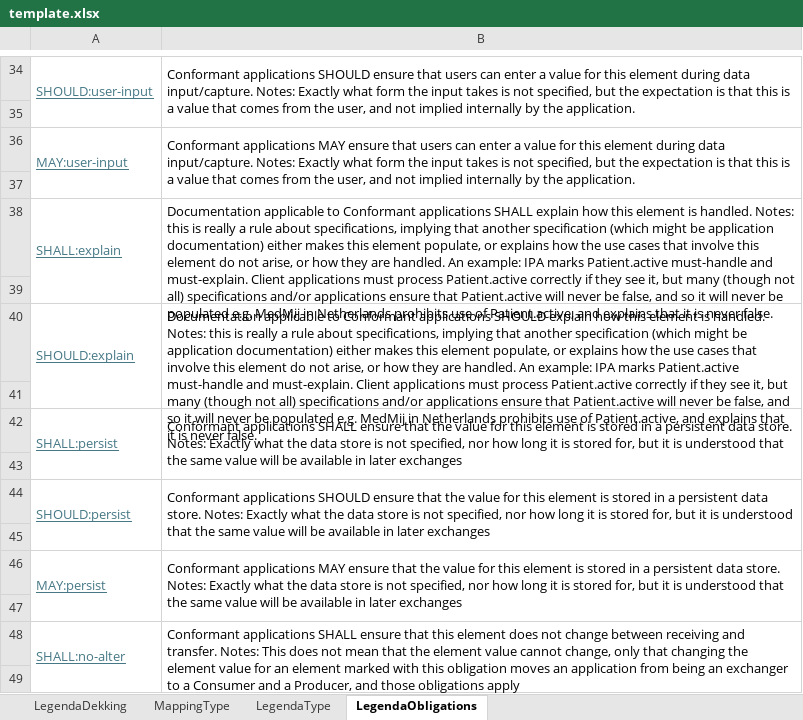
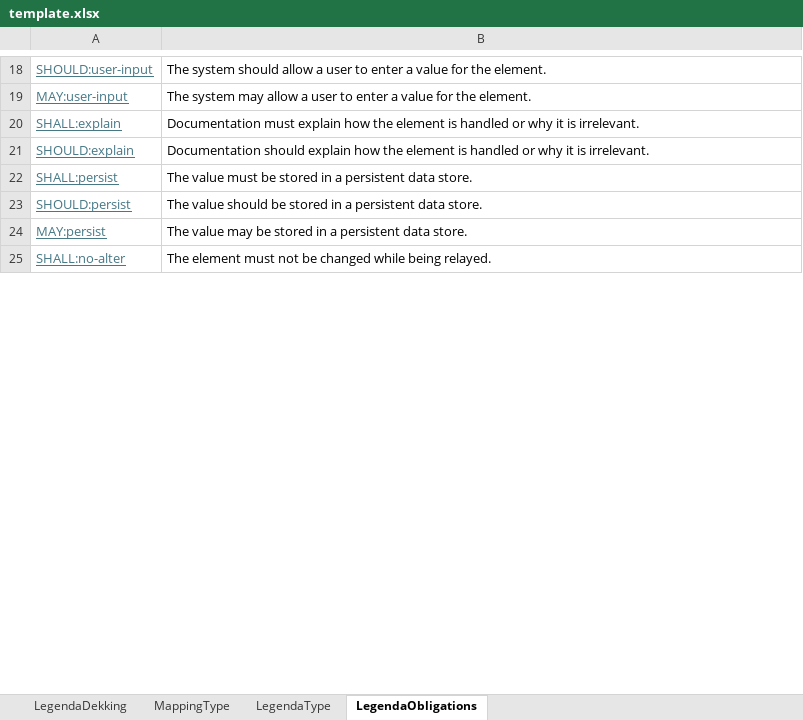
Before and after one commit to Nictiz/snippets, an Excel workbook: BaseResourceToSpreadsheet/template.xlsx, sheet LegendaObligations, drawn as a sheet; only a part is shown, gaps mark what is left out; values as stored, in another font and other column widths than the file's, no borders; removed rows and columns are numbered as before the commit, all else as after; the diff covers the shown part only; the diff names each change by its address in the sheet, - before the commit and + after, or states it on an @@ line.

Commit message:
Add batch converter and template-based validation
Add ArchetypeBatchConvertWithTemplate.py to batch-convert CKM archetypes and apply a template mixer. Rename ArchetypeToSpreadsheet_v1.py to ArchetypeToSpreadsheet.py and introduce several updates: bump version to 1.1, adjust output columns and RM type handling, change base-name derivation and output filename to include "_base.xlsx", add safe_sheet_name helper, and simplify cluster/participation types. Add a DataValidationAdder to copy legend sheets and attach list validations/conditional formatting from a template and invoke it when a template is provided. Update tests to expect the new "_base.xlsx" output, update README, replace template.xlsx, and rename regression expectations file.

```diff
--- a/BaseResourceToSpreadsheet/template.xlsx (sheet LegendaObligations)
+++ b/BaseResourceToSpreadsheet/template.xlsx (sheet LegendaObligations)
-A34:A35 merged
-B18: Conformant applications SHOULD ensure that users can enter a value for this element during data input/capture. Notes: Exactly what form the input takes is not specified, but the expectation is that this is a value that comes from the user, and not implied internally by the application.
+B18: The system should allow a user to enter a value for the element.
-B34:B35 merged
-row 35: (empty)
-A36:A37 merged
-B19: Conformant applications MAY ensure that users can enter a value for this element during data input/capture. Notes: Exactly what form the input takes is not specified, but the expectation is that this is a value that comes from the user, and not implied internally by the application.
+B19: The system may allow a user to enter a value for the element.
-B36:B37 merged
-row 37: (empty)
-A38:A39 merged
-B20: Documentation applicable to Conformant applications SHALL explain how this element is handled. Notes: this is really a rule about specifications, implying that another specification (which might be application documentation) either makes this element populate, or explains how the use cases that involve this element do not arise, or how they are handled. An example: IPA marks Patient.active must-handle and must-explain. Client applications must process Patient.active correctly if they see it, but many (though not all) specifications and/or applications ensure that Patient.active will never be false, and so it will never be populated e.g. MedMij in Netherlands prohibits use of Patient.active, and explains that it is never false.
+B20: Documentation must explain how the element is handled or why it is irrelevant.
-B38:B39 merged
-row 39: (empty)
-A40:A41 merged
-B21: Documentation applicable to Conformant applications SHOULD explain how this element is handled. Notes: this is really a rule about specifications, implying that another specification (which might be application documentation) either makes this element populate, or explains how the use cases that involve this element do not arise, or how they are handled. An example: IPA marks Patient.active must-handle and must-explain. Client applications must process Patient.active correctly if they see it, but many (though not all) specifications and/or applications ensure that Patient.active will never be false, and so it will never be populated e.g. MedMij in Netherlands prohibits use of Patient.active, and explains that it is never false.
+B21: Documentation should explain how the element is handled or why it is irrelevant.
-B40:B41 merged
-row 41: (empty)
-A42:A43 merged
-B22: Conformant applications SHALL ensure that the value for this element is stored in a persistent data store. Notes: Exactly what the data store is not specified, nor how long it is stored for, but it is understood that the same value will be available in later exchanges
+B22: The value must be stored in a persistent data store.
-B42:B43 merged
-row 43: (empty)
-A44:A45 merged
-B23: Conformant applications SHOULD ensure that the value for this element is stored in a persistent data store. Notes: Exactly what the data store is not specified, nor how long it is stored for, but it is understood that the same value will be available in later exchanges
+B23: The value should be stored in a persistent data store.
-B44:B45 merged
-row 45: (empty)
-A46:A47 merged
-B24: Conformant applications MAY ensure that the value for this element is stored in a persistent data store. Notes: Exactly what the data store is not specified, nor how long it is stored for, but it is understood that the same value will be available in later exchanges
+B24: The value may be stored in a persistent data store.
-B46:B47 merged
-row 47: (empty)
-A48:A49 merged
-B25: Conformant applications SHALL ensure that this element does not change between receiving and transfer. Notes: This does not mean that the element value cannot change, only that changing the element value for an element marked with this obligation moves an application from being an exchanger to a Consumer and a Producer, and those obligations apply
+B25: The element must not be changed while being relayed.
-B48:B49 merged
-row 49: (empty)
```
Also changed, not shown: 37 removed rows, 38 edited cells, cell formats and merged cells elsewhere in this sheet, sheet MappingType, 5 other files.
